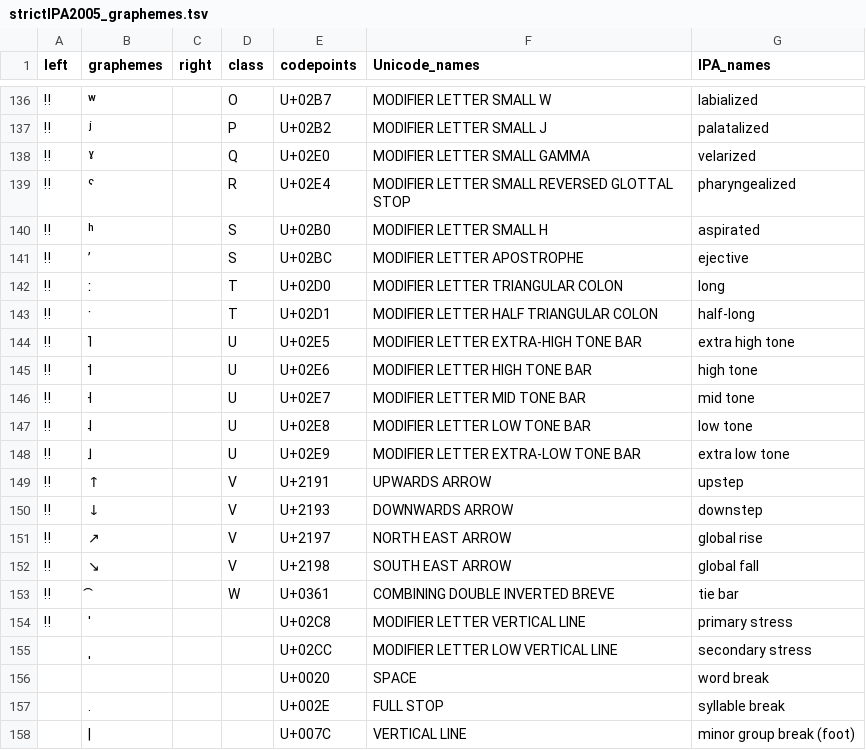
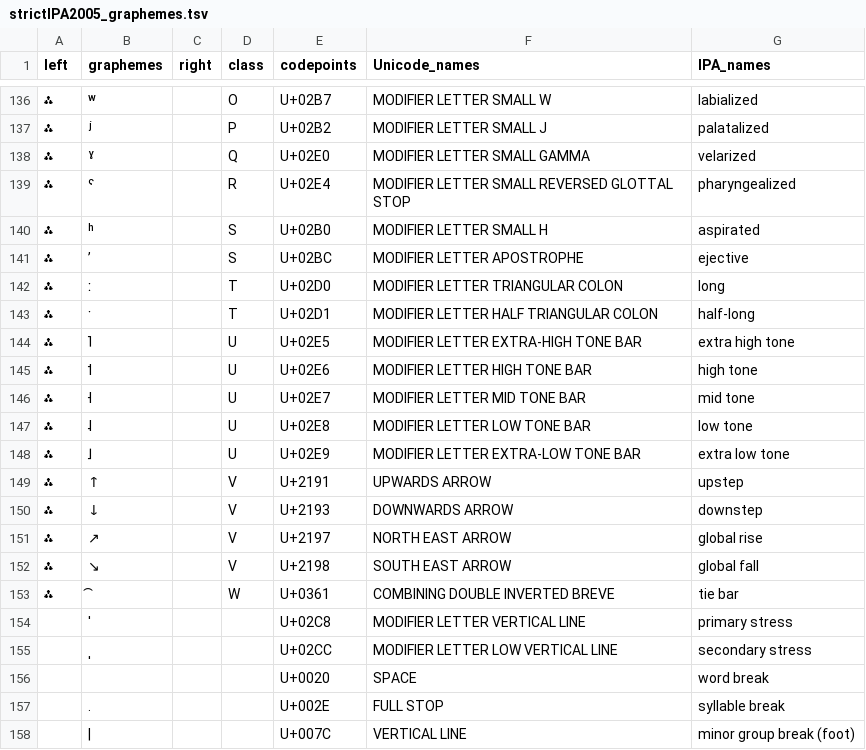
Before and after one commit to unicode-cookbook/cookbook, a TSV file: profiles/strictIPA2005_graphemes.tsv, drawn as a sheet; only a part is shown, gaps mark what is left out; the diff covers the shown part only.

```diff
--- a/profiles/strictIPA2005_graphemes.tsv
+++ b/profiles/strictIPA2005_graphemes.tsv
@@ -136,20 +136,20 @@ left	graphemes	right	class	codepoints	Unicode_names	IPA_names
-‼	ʷ		O	U+02B7	MODIFIER LETTER SMALL W	labialized
-‼	ʲ		P	U+02B2	MODIFIER LETTER SMALL J	palatalized
-‼	ˠ		Q	U+02E0	MODIFIER LETTER SMALL GAMMA	velarized
-‼	ˤ		R	U+02E4	MODIFIER LETTER SMALL REVERSED GLOTTAL STOP	pharyngealized
-‼	ʰ		S	U+02B0	MODIFIER LETTER SMALL H	aspirated
-‼	ʼ		S	U+02BC	MODIFIER LETTER APOSTROPHE	ejective
-‼	ː		T	U+02D0	MODIFIER LETTER TRIANGULAR COLON	long
-‼	ˑ		T	U+02D1	MODIFIER LETTER HALF TRIANGULAR COLON	half-long
-‼	˥		U	U+02E5	MODIFIER LETTER EXTRA-HIGH TONE BAR	extra high tone
-‼	˦		U	U+02E6	MODIFIER LETTER HIGH TONE BAR	high tone
-‼	˧		U	U+02E7	MODIFIER LETTER MID TONE BAR	mid tone
-‼	˨		U	U+02E8	MODIFIER LETTER LOW TONE BAR	low tone
-‼	˩		U	U+02E9	MODIFIER LETTER EXTRA-LOW TONE BAR	extra low tone
-‼	↑		V	U+2191	UPWARDS ARROW	upstep
-‼	↓		V	U+2193	DOWNWARDS ARROW	downstep
-‼	↗		V	U+2197	NORTH EAST ARROW	global rise
-‼	↘		V	U+2198	SOUTH EAST ARROW	global fall
-‼	͡		W	U+0361	COMBINING DOUBLE INVERTED BREVE	tie bar
-‼	ˈ			U+02C8	MODIFIER LETTER VERTICAL LINE	primary stress
+⁂	ʷ		O	U+02B7	MODIFIER LETTER SMALL W	labialized
+⁂	ʲ		P	U+02B2	MODIFIER LETTER SMALL J	palatalized
+⁂	ˠ		Q	U+02E0	MODIFIER LETTER SMALL GAMMA	velarized
+⁂	ˤ		R	U+02E4	MODIFIER LETTER SMALL REVERSED GLOTTAL STOP	pharyngealized
+⁂	ʰ		S	U+02B0	MODIFIER LETTER SMALL H	aspirated
+⁂	ʼ		S	U+02BC	MODIFIER LETTER APOSTROPHE	ejective
+⁂	ː		T	U+02D0	MODIFIER LETTER TRIANGULAR COLON	long
+⁂	ˑ		T	U+02D1	MODIFIER LETTER HALF TRIANGULAR COLON	half-long
+⁂	˥		U	U+02E5	MODIFIER LETTER EXTRA-HIGH TONE BAR	extra high tone
+⁂	˦		U	U+02E6	MODIFIER LETTER HIGH TONE BAR	high tone
+⁂	˧		U	U+02E7	MODIFIER LETTER MID TONE BAR	mid tone
+⁂	˨		U	U+02E8	MODIFIER LETTER LOW TONE BAR	low tone
+⁂	˩		U	U+02E9	MODIFIER LETTER EXTRA-LOW TONE BAR	extra low tone
+⁂	↑		V	U+2191	UPWARDS ARROW	upstep
+⁂	↓		V	U+2193	DOWNWARDS ARROW	downstep
+⁂	↗		V	U+2197	NORTH EAST ARROW	global rise
+⁂	↘		V	U+2198	SOUTH EAST ARROW	global fall
+⁂	͡		W	U+0361	COMBINING DOUBLE INVERTED BREVE	tie bar
+	ˈ			U+02C8	MODIFIER LETTER VERTICAL LINE	primary stress
 	ˌ			U+02CC	MODIFIER LETTER LOW VERTICAL LINE	secondary stress
```
Also changed, not shown: 27 edited cells elsewhere in this file.
